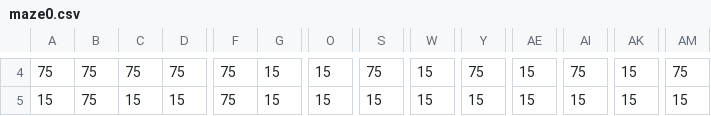
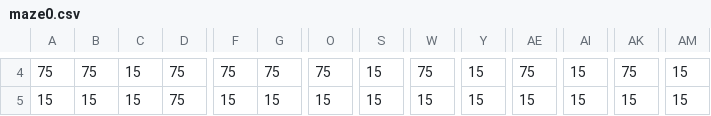
Before and after one commit to simongreene02/TileGame, a CSV file: src/main/resources/maze0.csv, drawn as a sheet; only a part is shown, gaps mark what is left out; the diff covers the shown part only; the diff names each change by its address in the sheet, - before the commit and + after, or states it on an @@ line.

```diff
--- a/src/main/resources/maze0.csv
+++ b/src/main/resources/maze0.csv
-C4: 75
+C4: 15
-G4: 15
+G4: 75
-O4: 15
+O4: 75
-S4: 75
+S4: 15
-W4: 15
+W4: 75
-Y4: 75
+Y4: 15
-AE4: 15
+AE4: 75
-AI4: 75
+AI4: 15
-AK4: 15
+AK4: 75
-AM4: 75
+AM4: 15
-B5: 75
+B5: 15
-D5: 15
+D5: 75
-F5: 75
+F5: 15
```
Also changed, not shown: 170 edited cells elsewhere in this file, src/main/resources/maze1.csv, src/main/resources/maze2.csv, 4 other files.
